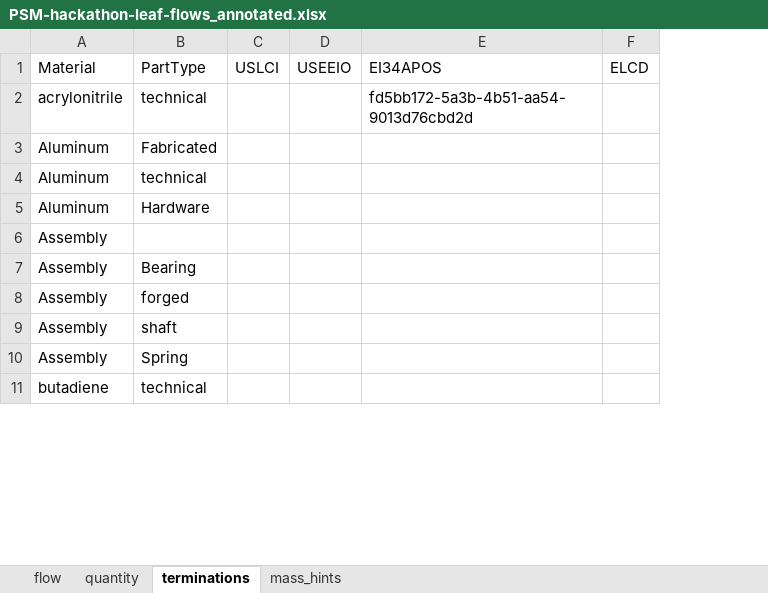
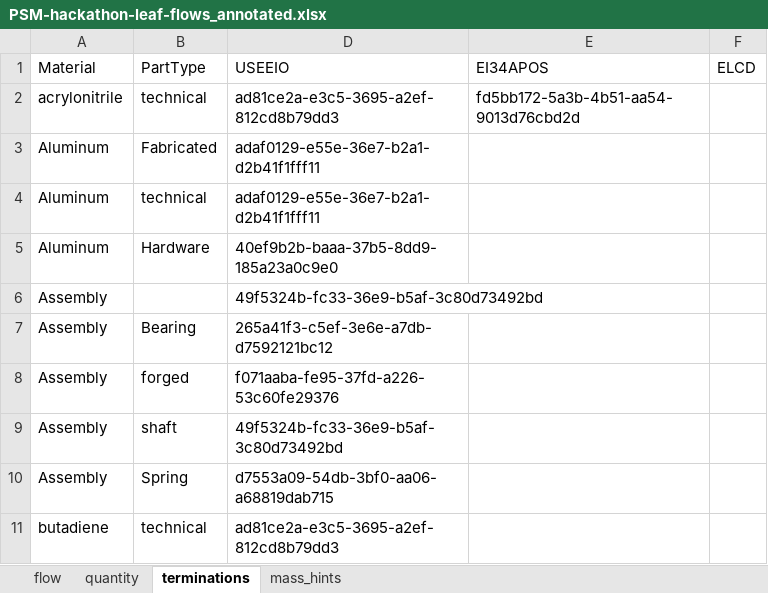
Before and after one commit to bkuczenski/EPA_PSM_antelope, an Excel workbook: jupyter/PSM-hackathon-leaf-flows_annotated.xlsx, sheet terminations, drawn as a sheet; only a part is shown; values as stored, in another font and other column widths than the file's, no borders; removed rows and columns are numbered as before the commit, all else as after; the diff names each change by its address in the sheet, - before the commit and + after, or states it on an @@ line.

Commit message:
Terminations-- USLCI and USEEIO

```diff
--- a/jupyter/PSM-hackathon-leaf-flows_annotated.xlsx (sheet terminations)
+++ b/jupyter/PSM-hackathon-leaf-flows_annotated.xlsx (sheet terminations)
@@ column C (USLCI) hidden, empty @@
-column D (USEEIO), empty
+column D (USEEIO), rows 2-11: ad81ce2a-e3c5-3695-a2ef-812cd8b79dd3 | adaf0129-e55e-36e7-b2a1-d2b41f1fff11 | adaf0129-e55e-36e7-b2a1-d2b41f1fff11 | 40ef9b2b-baaa-37b5-8dd9-185a23a0c9e0 | 49f5324b-fc33-36e9-b5af-3c80d73492bd | 265a41f3-c5ef-3e6e-a7db-d7592121bc12 | f071aaba-fe95-37fd-a226-53c60fe29376 | 49f5324b-fc33-36e9-b5af-3c80d73492bd | d7553a09-54db-3bf0-aa06-a68819dab715 | ad81ce2a-e3c5-3695-a2ef-812cd8b79dd3
```
Also changed, not shown: hidden cells, 6 other files.
